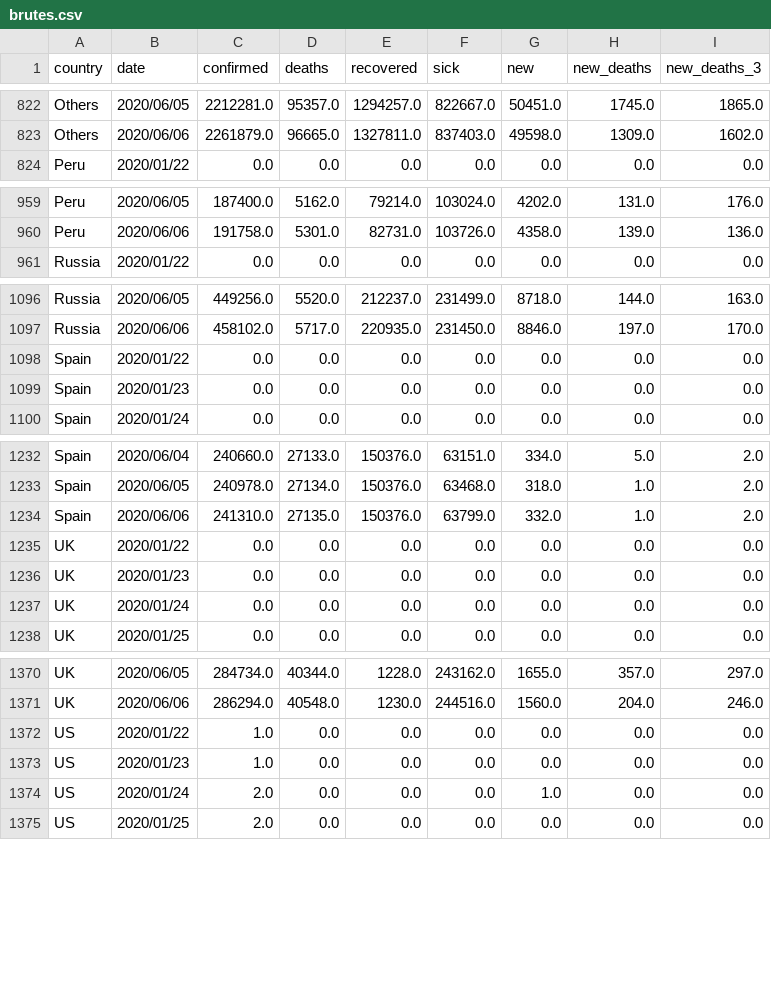
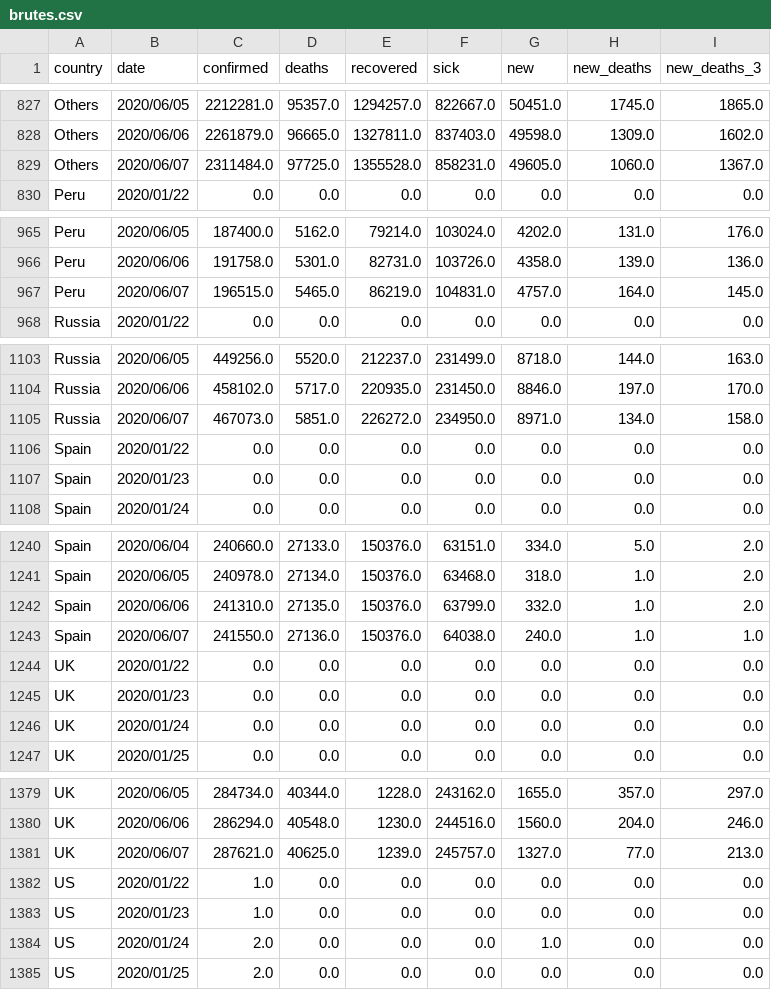
Before and after one commit to Cohhort/Covid19, a CSV file: public/data/brutes.csv, drawn as a sheet; only a part is shown, gaps mark what is left out; the diff covers the shown part only; the diff names each change by its address in the sheet, - before the commit and + after, or states it on an @@ line.

```diff
--- a/public/data/brutes.csv
+++ b/public/data/brutes.csv
+row 829: Others | 2020/06/07 | 2311484.0 | 97725.0 | 1355528.0 | 858231.0 | 49605.0 | 1060.0 | 1367.0
+row 967: Peru | 2020/06/07 | 196515.0 | 5465.0 | 86219.0 | 104831.0 | 4757.0 | 164.0 | 145.0
+row 1105: Russia | 2020/06/07 | 467073.0 | 5851.0 | 226272.0 | 234950.0 | 8971.0 | 134.0 | 158.0
+row 1243: Spain | 2020/06/07 | 241550.0 | 27136.0 | 150376.0 | 64038.0 | 240.0 | 1.0 | 1.0
+row 1381: UK | 2020/06/07 | 287621.0 | 40625.0 | 1239.0 | 245757.0 | 1327.0 | 77.0 | 213.0
```
Also changed, not shown: 6 added rows elsewhere in this file, public/data/mains_enrichis.csv, 2 other files.
